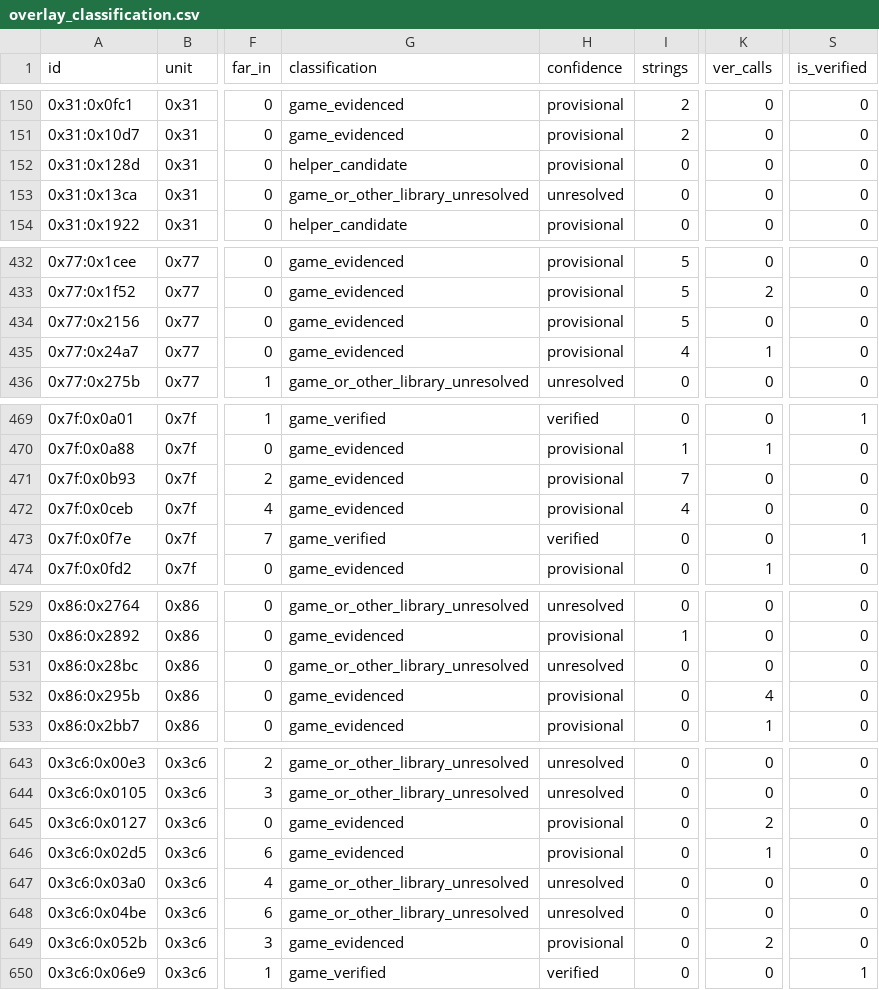
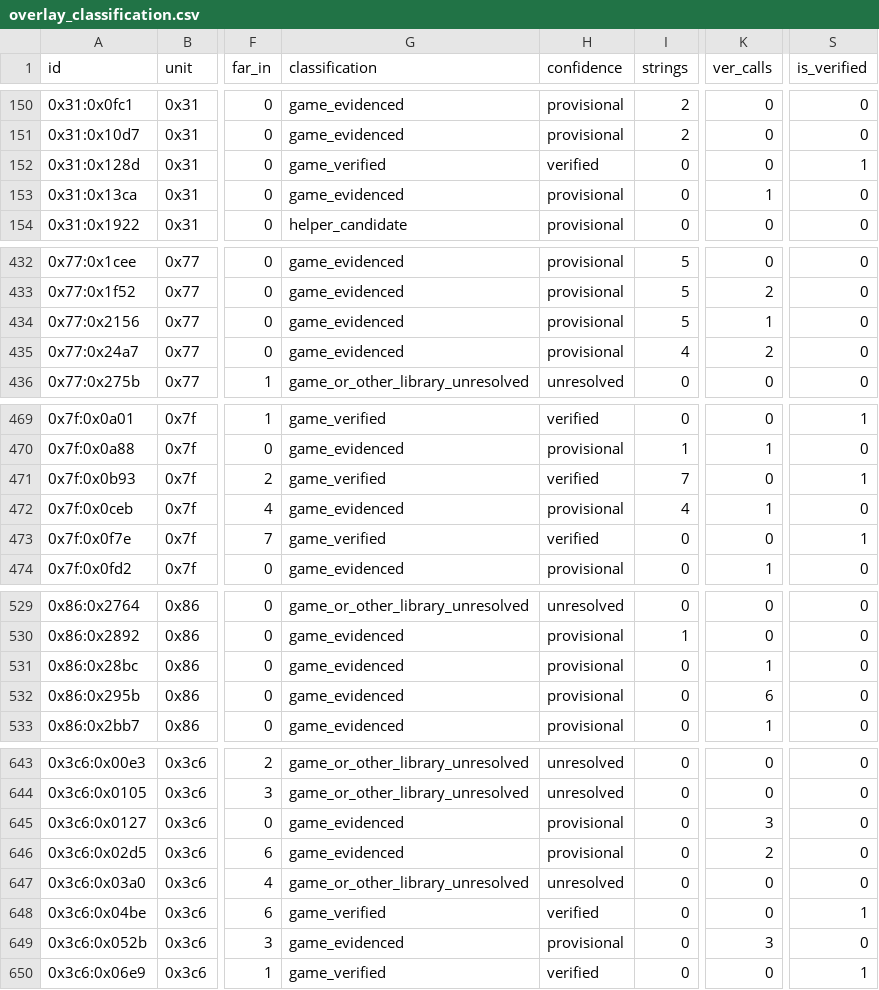
Before and after one commit to huntergdavis/poolrad-decomp, a CSV file: docs/re/overlay_classification.csv, drawn as a sheet; only a part is shown, gaps mark what is left out; the diff covers the shown part only; the diff names each change by its address in the sheet, - before the commit and + after, or states it on an @@ line.

```diff
--- a/docs/re/overlay_classification.csv
+++ b/docs/re/overlay_classification.csv
-G152 (classification): helper_candidate
+G152 (classification): game_verified
-H152 (confidence): provisional
+H152 (confidence): verified
-S152 (is_verified): 0
+S152 (is_verified): 1
-G153 (classification): game_or_other_library_unresolved
+G153 (classification): game_evidenced
-H153 (confidence): unresolved
+H153 (confidence): provisional
-K153 (ver_calls): 0
+K153 (ver_calls): 1
-K434 (ver_calls): 0
+K434 (ver_calls): 1
-K435 (ver_calls): 1
+K435 (ver_calls): 2
-G471 (classification): game_evidenced
+G471 (classification): game_verified
-H471 (confidence): provisional
+H471 (confidence): verified
-S471 (is_verified): 0
+S471 (is_verified): 1
-K472 (ver_calls): 0
+K472 (ver_calls): 1
-G531 (classification): game_or_other_library_unresolved
+G531 (classification): game_evidenced
-H531 (confidence): unresolved
+H531 (confidence): provisional
-K531 (ver_calls): 0
+K531 (ver_calls): 1
-K532 (ver_calls): 4
+K532 (ver_calls): 6
-K645 (ver_calls): 2
+K645 (ver_calls): 3
-K646 (ver_calls): 1
+K646 (ver_calls): 2
-G648 (classification): game_or_other_library_unresolved
+G648 (classification): game_verified
-H648 (confidence): unresolved
+H648 (confidence): verified
-S648 (is_verified): 0
+S648 (is_verified): 1
-K649 (ver_calls): 2
+K649 (ver_calls): 3
```
Also changed, not shown: 8 edited cells elsewhere in this file, docs/re/reviewed_function_identities.csv, docs/re/strict_full_c_addresses.csv, 4 other files.
